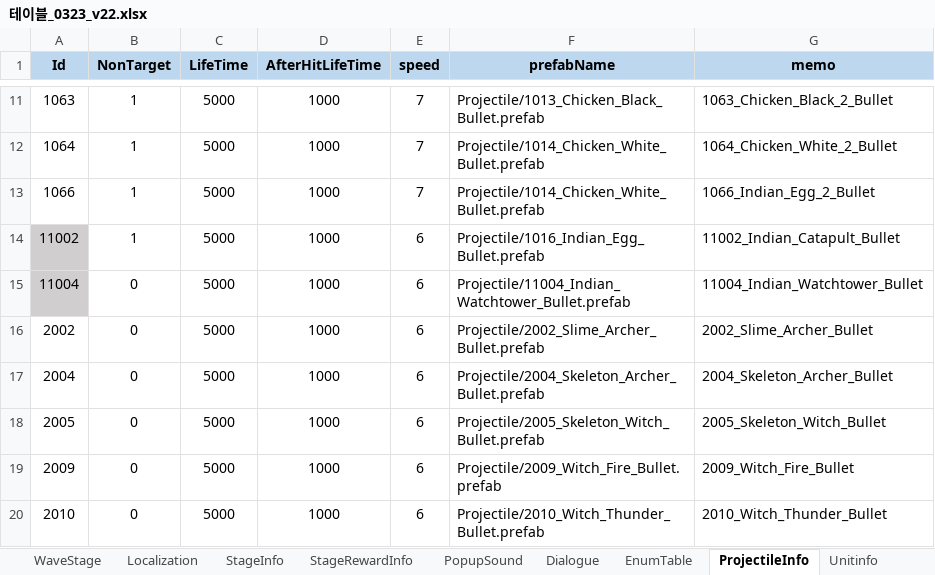
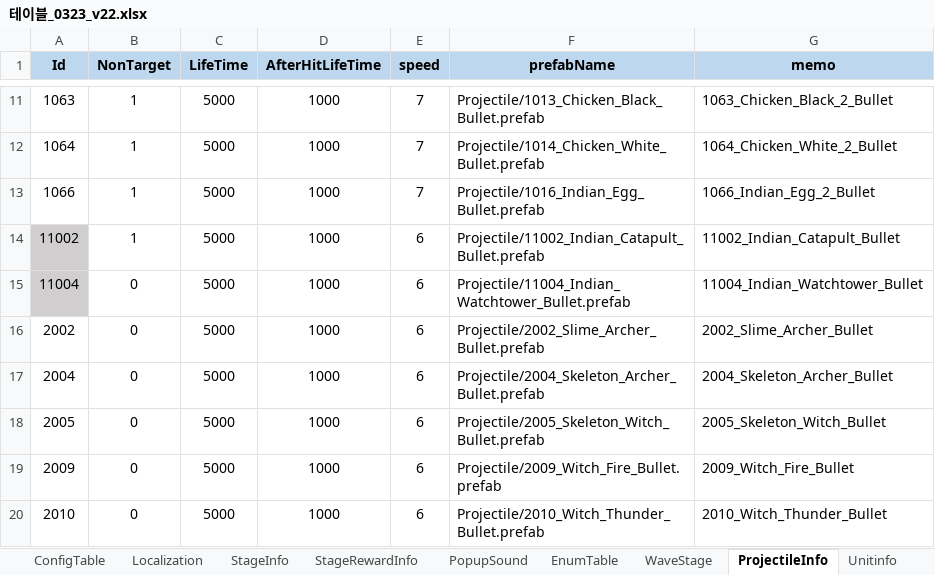
Before and after one commit to david0305mc/TowerDefense, an Excel workbook: ExcelToCSV/SrcFolder/테이블_0323_v22.xlsx, sheet ProjectileInfo, drawn as a sheet; only a part is shown, gaps mark what is left out; values as stored, in another font and other column widths than the file's, no borders; the diff names each change by its address in the sheet, - before the commit and + after, or states it on an @@ line.

```diff
--- a/ExcelToCSV/SrcFolder/테이블_0323_v22.xlsx (sheet ProjectileInfo)
+++ b/ExcelToCSV/SrcFolder/테이블_0323_v22.xlsx (sheet ProjectileInfo)
@@ sheet tab order changed: ConfigTable | Localization | StageInfo | StageRewardInfo | PopupSound | EnumTable | WaveStage | ProjectileInfo | Unitinfo @@
-F13 (prefabName): Projectile/1014_Chicken_White_Bullet.prefab
+F13 (prefabName): Projectile/1016_Indian_Egg_Bullet.prefab
-F14 (prefabName): Projectile/1016_Indian_Egg_Bullet.prefab
+F14 (prefabName): Projectile/11002_Indian_Catapult_Bullet.prefab
```
Also changed, not shown: sheet WaveStage, sheet Level, sheet StageRewardInfo, sheet ConfigTable, 12 other files.
